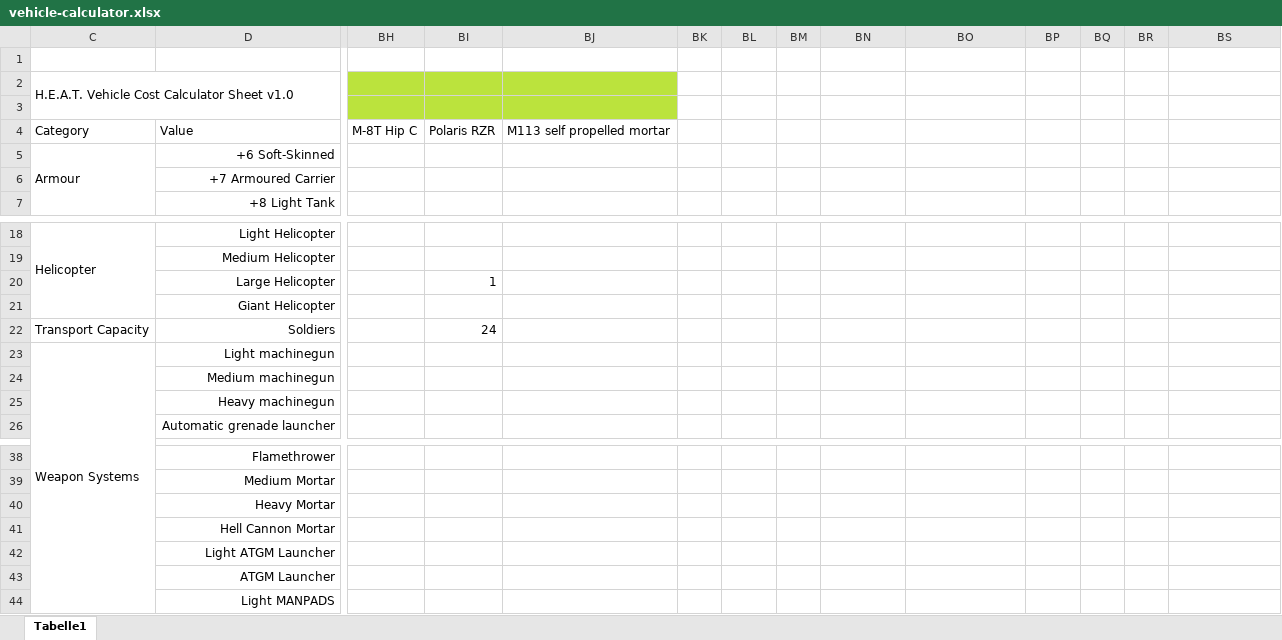
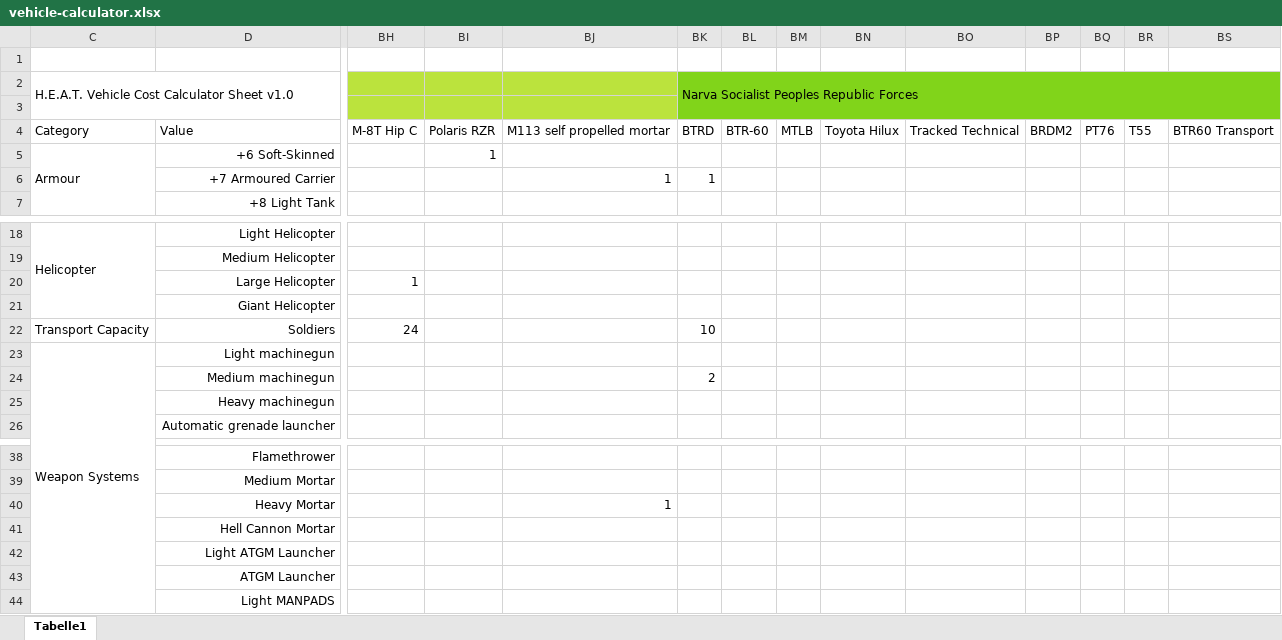
Before and after one commit to christsven/H.E.A.T, an Excel workbook: calculators/vehicle-calculator.xlsx, sheet Tabelle1, drawn as a sheet; only a part is shown, gaps mark what is left out; values as stored, in another font and other column widths than the file's, no borders; the diff covers the shown part only; the diff names each change by its address in the sheet, - before the commit and + after, or states it on an @@ line.

```diff
--- a/calculators/vehicle-calculator.xlsx (sheet Tabelle1)
+++ b/calculators/vehicle-calculator.xlsx (sheet Tabelle1)
-BK2: (empty)
+BK2: Narva Socialist Peoples Republic Forces
-BK2:BS3 fill: none
+BK2:BS3 fill: #81D41A
+BK2:BX3 merged
-BK4: (empty)
+BK4: BTRD
-BL4: (empty)
+BL4: BTR-60
-BM4: (empty)
+BM4: MTLB
-BN4: (empty)
+BN4: Toyota Hilux
-BO4: (empty)
+BO4: Tracked Technical
-BP4: (empty)
+BP4: BRDM2
-BQ4: (empty)
+BQ4: PT76
-BR4: (empty)
+BR4: T55
-BS4: (empty)
+BS4: BTR60 Transport
-BI5: (empty)
+BI5: 1
-BJ6: (empty)
+BJ6: 1
-BK6: (empty)
+BK6: 1
-BH20: (empty)
+BH20: 1
-BI20: 1
+BI20: (empty)
-BH22: (empty)
+BH22: 24
-BI22: 24
+BI22: (empty)
-BK22: (empty)
+BK22: 10
-BK24: (empty)
+BK24: 2
-BJ40: (empty)
+BJ40: 1
```
Also changed, not shown: 52 edited cells and cell formats elsewhere in this sheet, 16 other files.
